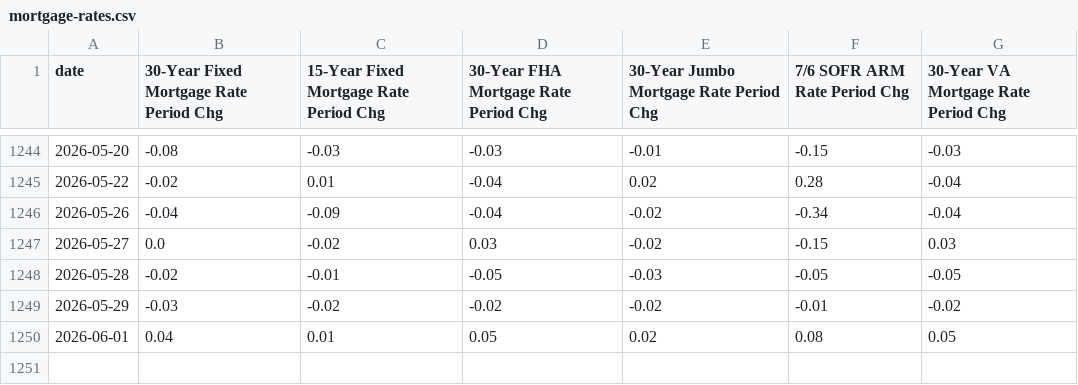
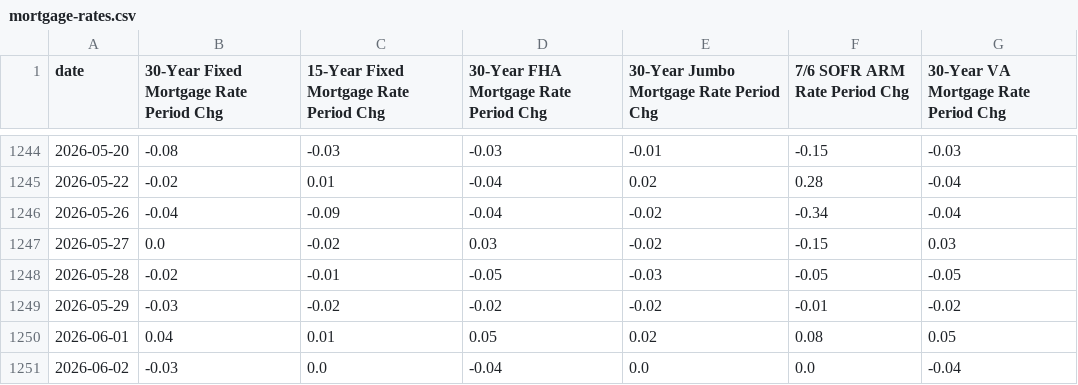
Before and after one commit to mikesimonsen/econ-data, a CSV file: sheets_data_calcs/period/mortgage-rates.csv, drawn as a sheet; only a part is shown, gaps mark what is left out; the diff names each change by its address in the sheet, - before the commit and + after, or states it on an @@ line.

Commit message:
data: update sheets export 2026-06-02

```diff
--- a/sheets_data_calcs/period/mortgage-rates.csv
+++ b/sheets_data_calcs/period/mortgage-rates.csv
+row 1251: 2026-06-02 | -0.03 | 0.0 | -0.04 | 0.0 | 0.0 | -0.04
```
Also changed, not shown: sheets_data/mortgage-rates.csv, sheets_data/mortgage-spread.csv, 11 other files.
